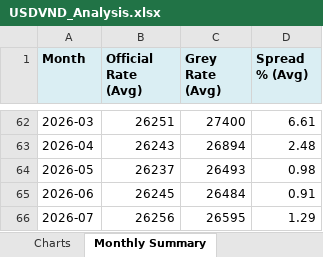
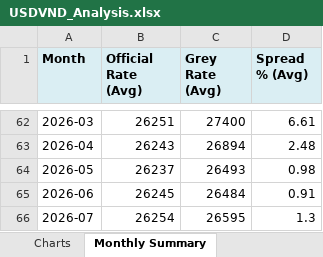
Before and after one commit to 1e9-Investments/usdvnd-tracker, an Excel workbook: analysis/USDVND_Analysis.xlsx, sheet Monthly Summary, drawn as a sheet; only a part is shown, gaps mark what is left out; values as stored, in another font and other column widths than the file's, no borders; the diff names each change by its address in the sheet, - before the commit and + after, or states it on an @@ line.

```diff
--- a/analysis/USDVND_Analysis.xlsx (sheet Monthly Summary)
+++ b/analysis/USDVND_Analysis.xlsx (sheet Monthly Summary)
-B66 (Official Rate (Avg)): 26256
+B66 (Official Rate (Avg)): 26254
-D66 (Spread % (Avg)): 1.29
+D66 (Spread % (Avg)): 1.3
```
Also changed, not shown: sheet Time Series, sheet Summary, sheet Source Comparison, charts or pictures, 2 other files.
